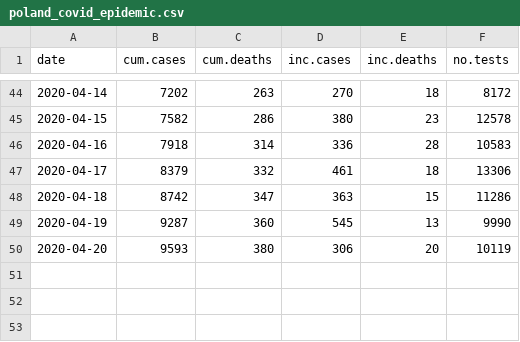
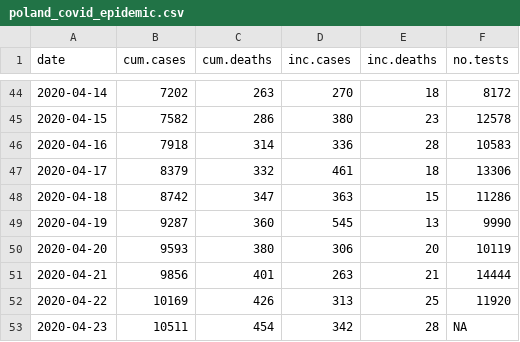
Before and after one commit to rmostowy/rmostowy.github.io, a CSV file: covid-19/code/v2/poland_covid_epidemic.csv, drawn as a sheet; only a part is shown, gaps mark what is left out; the diff names each change by its address in the sheet, - before the commit and + after, or states it on an @@ line.

Commit message:
Updated CSV file

```diff
--- a/covid-19/code/v2/poland_covid_epidemic.csv
+++ b/covid-19/code/v2/poland_covid_epidemic.csv
+row 51: 2020-04-21 | 9856 | 401 | 263 | 21 | 14444
+row 52: 2020-04-22 | 10169 | 426 | 313 | 25 | 11920
+row 53: 2020-04-23 | 10511 | 454 | 342 | 28 | NA
```
